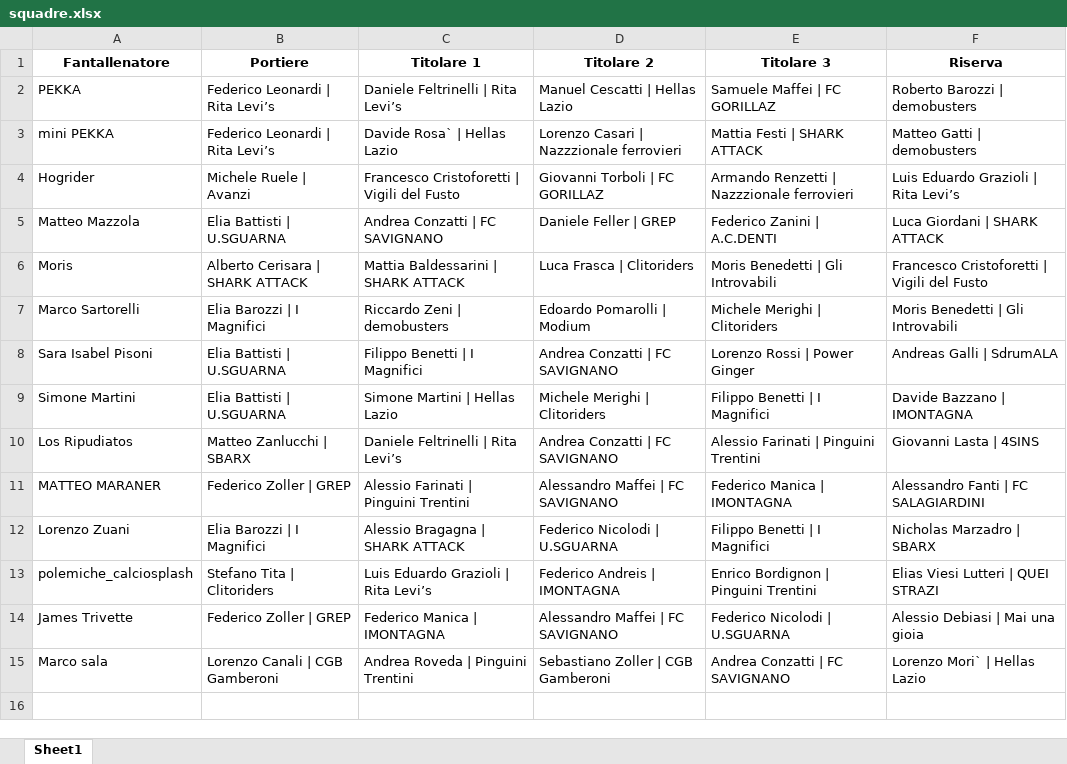
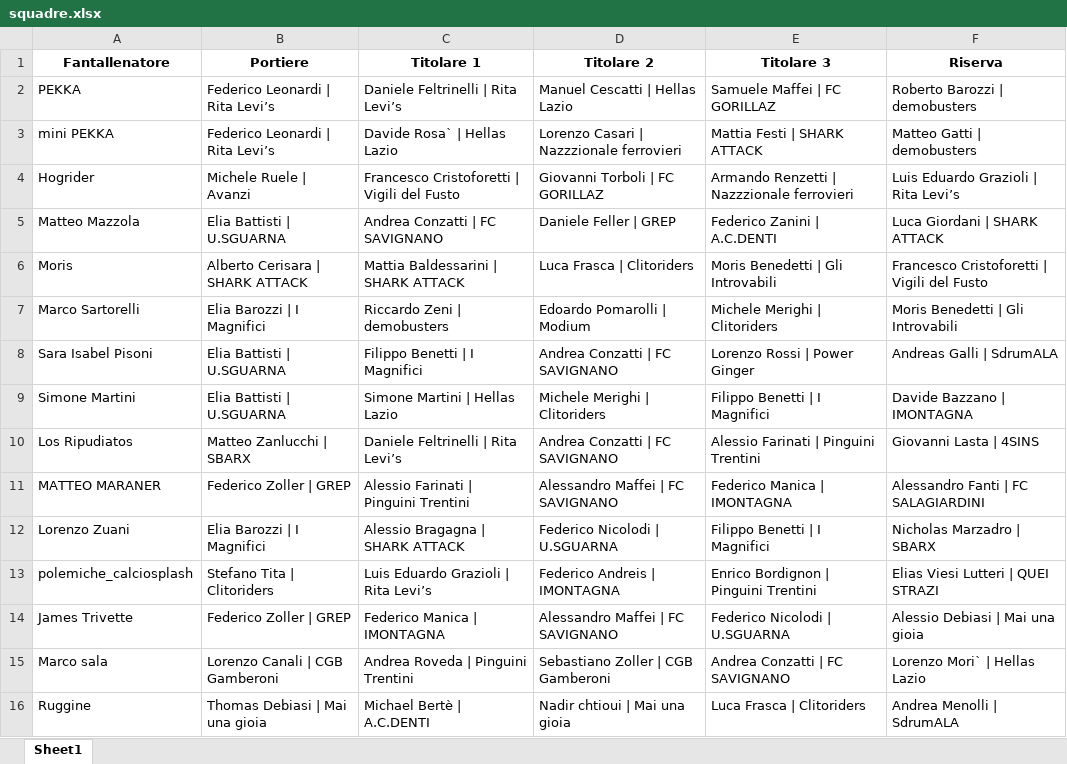
Before and after one commit to chumpblocckami/fantacalciosplash_lizzana, an Excel workbook: assets/2025/squadre.xlsx, sheet Sheet1, drawn as a sheet; values as stored, in another font and other column widths than the file's, no borders; the diff names each change by its address in the sheet, - before the commit and + after, or states it on an @@ line.

Commit message:
Added Ruggine team

```diff
--- a/assets/2025/squadre.xlsx (sheet Sheet1)
+++ b/assets/2025/squadre.xlsx (sheet Sheet1)
+row 16: Ruggine | Thomas Debiasi | Mai una gioia | Michael Bertè | A.C.DENTI | Nadir chtioui | Mai una gioia | Luca Frasca | Clitoriders | Andrea Menolli | SdrumALA
```
